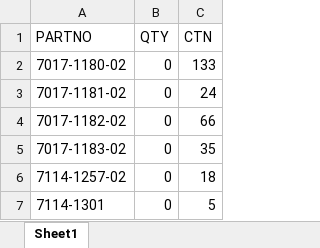
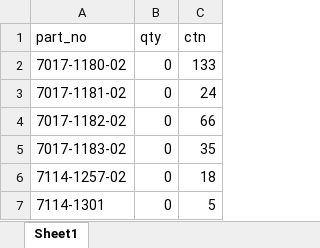
Before and after one commit to abe27/sync_ck_cloud, an Excel workbook: stocks/new_tap_stock.xlsx, sheet Sheet1, drawn as a sheet; only a part is shown; values as stored, in another font and other column widths than the file's, no borders; removed rows and columns are numbered as before the commit, all else as after; the diff names each change by its address in the sheet, - before the commit and + after, or states it on an @@ line.

Commit message:
update new tap stock

```diff
--- a/stocks/new_tap_stock.xlsx (sheet Sheet1)
+++ b/stocks/new_tap_stock.xlsx (sheet Sheet1)
-row 1: PARTNO | QTY | CTN
+row 1: part_no | qty | ctn
```
Also changed, not shown: 1 other file.
